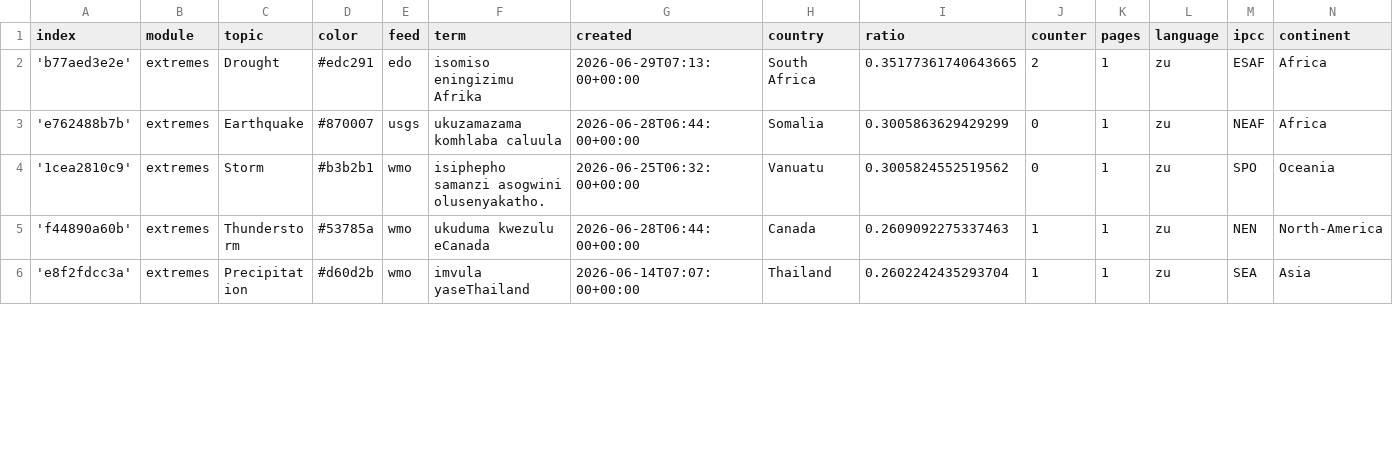
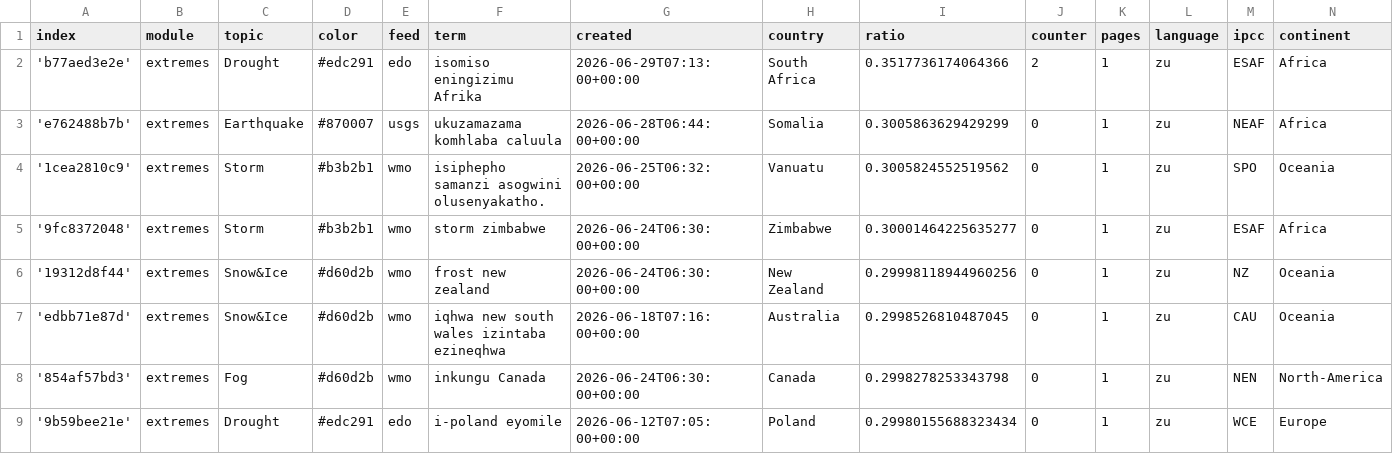
Before and after one commit to friedhumb-news/zuluExtremes, a CSV file: terms.csv, drawn as a sheet; only a part is shown; the shorter side is filled out with more unchanged rows; the diff covers the shown part only.

Commit message:
Commit from GitHub Actions (import:0.0)

```diff
--- a/terms.csv
+++ b/terms.csv
@@ -1,4 +1,9 @@
 index,module,topic,color,feed,term,created,country,ratio,counter,pages,language,ipcc,continent
-'b77aed3e2e',extremes,Drought,#edc291,edo,isomiso eningizimu Afrika,2026-06-29T07:13:00+00:00,South Africa,0.35177361740643665,2,1,zu,ESAF,Africa
+'b77aed3e2e',extremes,Drought,#edc291,edo,isomiso eningizimu Afrika,2026-06-29T07:13:00+00:00,South Africa,0.3517736174064366,2,1,zu,ESAF,Africa
 'e762488b7b',extremes,Earthquake,#870007,usgs,ukuzamazama komhlaba caluula,2026-06-28T06:44:00+00:00,Somalia,0.3005863629429299,0,1,zu,NEAF,Africa
 '1cea2810c9',extremes,Storm,#b3b2b1,wmo,isiphepho samanzi asogwini olusenyakatho.,2026-06-25T06:32:00+00:00,Vanuatu,0.3005824552519562,0,1,zu,SPO,Oceania
+'9fc8372048',extremes,Storm,#b3b2b1,wmo,storm zimbabwe,2026-06-24T06:30:00+00:00,Zimbabwe,0.30001464225635277,0,1,zu,ESAF,Africa
+'19312d8f44',extremes,Snow&Ice,#d60d2b,wmo,frost new zealand,2026-06-24T06:30:00+00:00,New Zealand,0.29998118944960256,0,1,zu,NZ,Oceania
+'edbb71e87d',extremes,Snow&Ice,#d60d2b,wmo,iqhwa new south wales izintaba ezineqhwa,2026-06-18T07:16:00+00:00,Australia,0.2998526810487045,0,1,zu,CAU,Oceania
+'854af57bd3',extremes,Fog,#d60d2b,wmo,inkungu Canada,2026-06-24T06:30:00+00:00,Canada,0.2998278253343798,0,1,zu,NEN,North-America
+'9b59bee21e',extremes,Drought,#edc291,edo,i-poland eyomile,2026-06-12T07:05:00+00:00,Poland,0.29980155688323434,0,1,zu,WCE,Europe
```
Also changed, not shown: 5 added rows and 9 edited cells elsewhere in this file.
